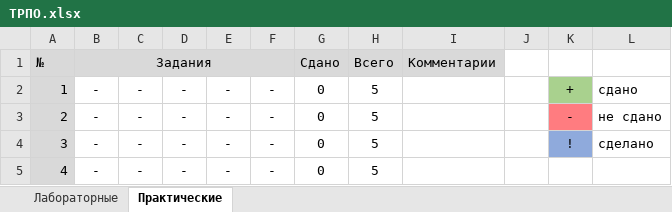
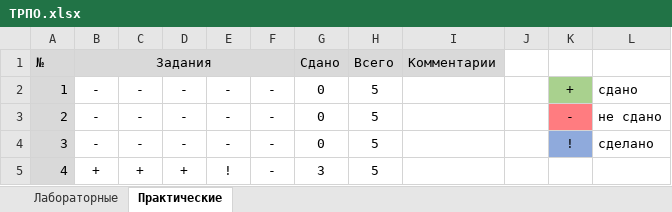
Before and after one commit to KlosHiHi/TRPO, an Excel workbook: ТРПО.xlsx, sheet Практические, drawn as a sheet; values as stored, in another font and other column widths than the file's, no borders; conditional formats not drawn; the diff names each change by its address in the sheet, - before the commit and + after, or states it on an @@ line.

```diff
--- a/ТРПО.xlsx (sheet Практические)
+++ b/ТРПО.xlsx (sheet Практические)
-B5: -
+B5: +
-C5: -
+C5: +
-D5: -
+D5: +
-E5: -
+E5: !
-G5: 0
+G5: 3
```
Also changed, not shown: 3 other files.
